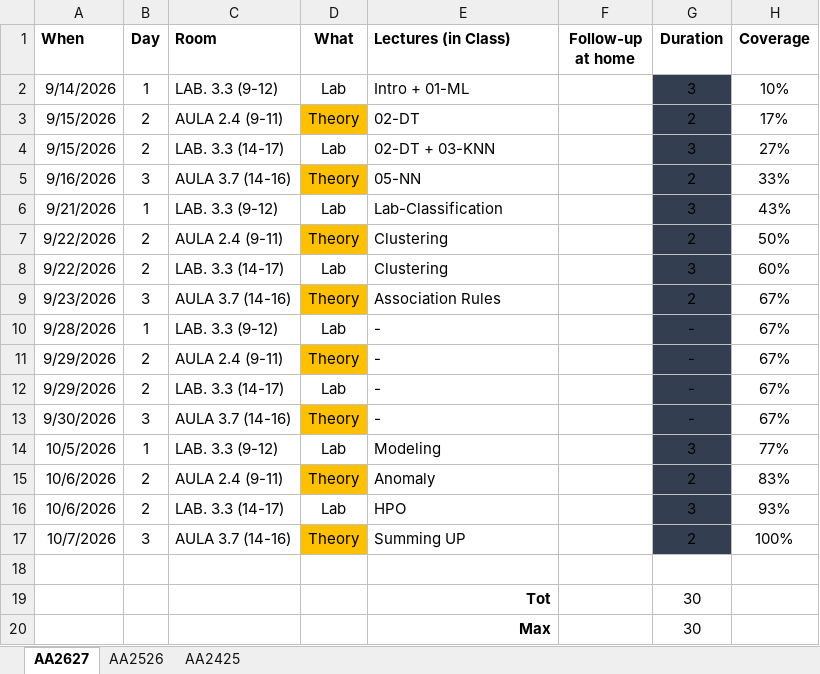
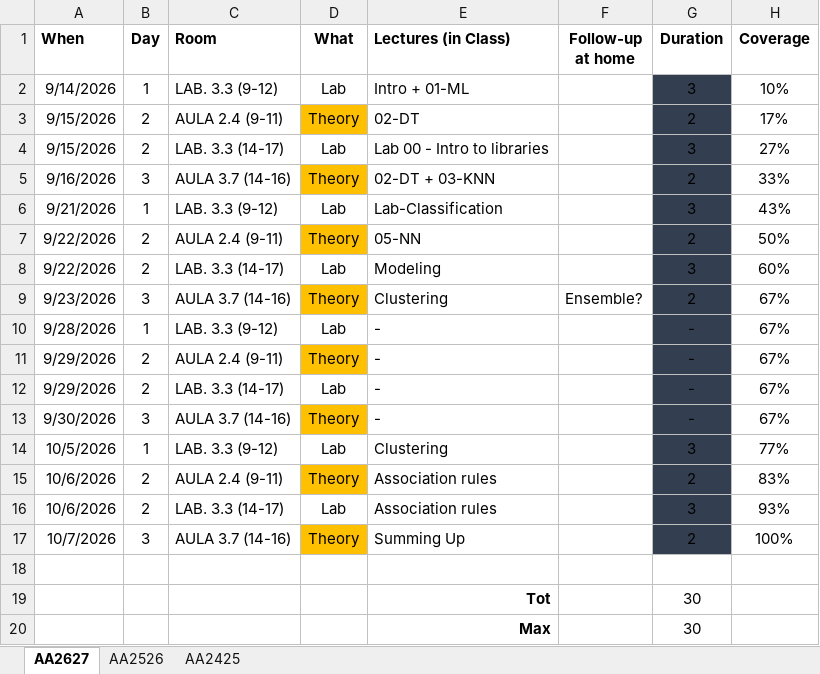
Before and after one commit to w4bo/AA2627-unibo-mldm, an Excel workbook: program.xlsx, sheet AA2627, drawn as a sheet; values as stored, in another font and other column widths than the file's, no borders; conditional formats not drawn; the diff names each change by its address in the sheet, - before the commit and + after, or states it on an @@ line.

```diff
--- a/program.xlsx (sheet AA2627)
+++ b/program.xlsx (sheet AA2627)
-E4 (Lectures (in Class)): 02-DT + 03-KNN
+E4 (Lectures (in Class)): Lab 00 - Intro to libraries
-E5 (Lectures (in Class)): 05-NN
+E5 (Lectures (in Class)): 02-DT + 03-KNN
-E7 (Lectures (in Class)): Clustering
+E7 (Lectures (in Class)): 05-NN
-E8 (Lectures (in Class)): Clustering
+E8 (Lectures (in Class)): Modeling
-E9 (Lectures (in Class)): Association Rules
+E9 (Lectures (in Class)): Clustering
-F9 (Follow-up at home): (empty)
+F9 (Follow-up at home): Ensemble?
-E14 (Lectures (in Class)): Modeling
+E14 (Lectures (in Class)): Clustering
-E15 (Lectures (in Class)): Anomaly
+E15 (Lectures (in Class)): Association rules
-E16 (Lectures (in Class)): HPO
+E16 (Lectures (in Class)): Association rules
-E17 (Lectures (in Class)): Summing UP
+E17 (Lectures (in Class)): Summing Up
```
Also changed, not shown: 3 other files.
